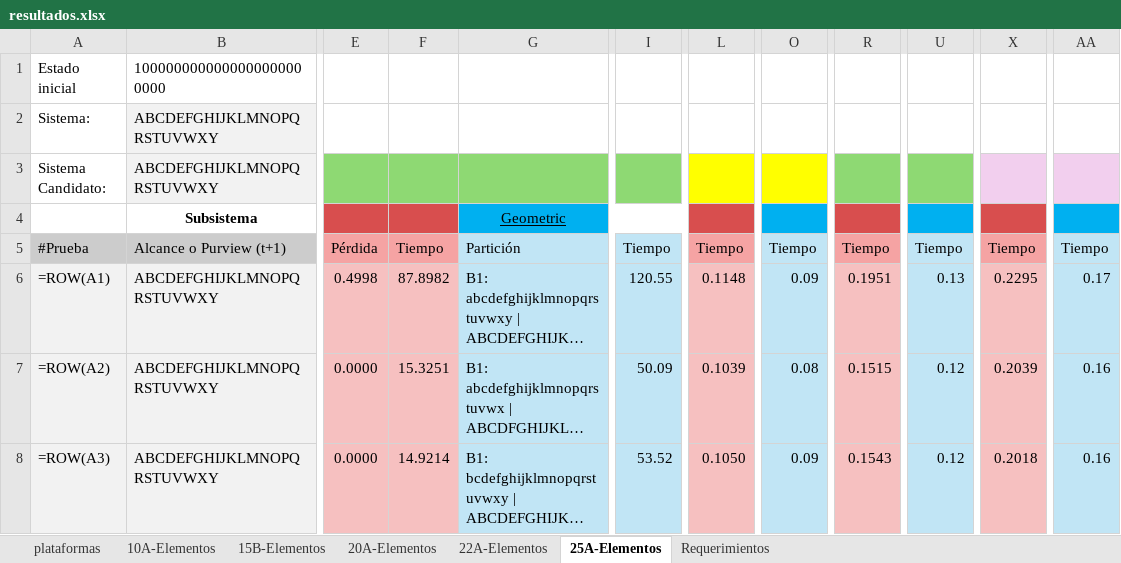
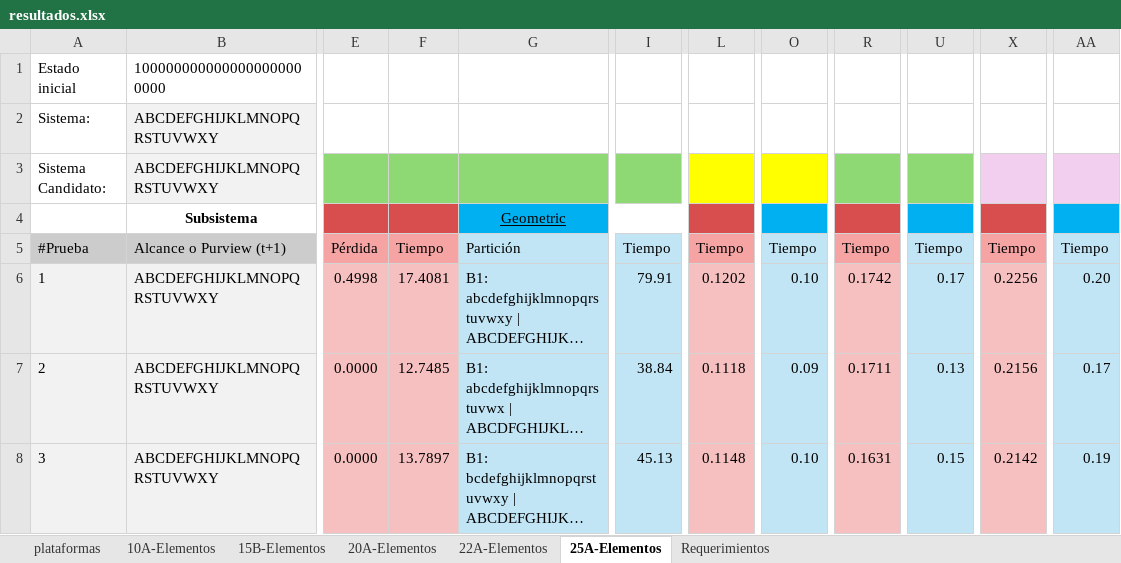
Before and after one commit to Molton321/KQGMIP, an Excel workbook: data/results/resultados.xlsx, sheet 25A-Elementos, drawn as a sheet; only a part is shown, gaps mark what is left out; long unchanged cells end in …; values as stored, in another font and other column widths than the file's, no borders; formulas without a stored value are shown as written; the diff covers the shown part only; the diff names each change by its address in the sheet, - before the commit and + after, or states it on an @@ line.

```diff
--- a/data/results/resultados.xlsx (sheet 25A-Elementos)
+++ b/data/results/resultados.xlsx (sheet 25A-Elementos)
-A6: =ROW(A1)
+A6: 1
-F6: 87.8982
+F6: 17.4081
-I6: 120.55
+I6: 79.91
-L6: 0.1148
+L6: 0.1202
-O6: 0.09
+O6: 0.10
-R6: 0.1951
+R6: 0.1742
-U6: 0.13
+U6: 0.17
-X6: 0.2295
+X6: 0.2256
-AA6: 0.17
+AA6: 0.20
-A7: =ROW(A2)
+A7: 2
-F7: 15.3251
+F7: 12.7485
-I7: 50.09
+I7: 38.84
-L7: 0.1039
+L7: 0.1118
-O7: 0.08
+O7: 0.09
-R7: 0.1515
+R7: 0.1711
-U7: 0.12
+U7: 0.13
-X7: 0.2039
+X7: 0.2156
-AA7: 0.16
+AA7: 0.17
-A8: =ROW(A3)
+A8: 3
-F8: 14.9214
+F8: 13.7897
-I8: 53.52
+I8: 45.13
-L8: 0.1050
+L8: 0.1148
-O8: 0.09
+O8: 0.10
-R8: 0.1543
+R8: 0.1631
-U8: 0.12
+U8: 0.15
-X8: 0.2018
+X8: 0.2142
-AA8: 0.16
+AA8: 0.19
```
Also changed, not shown: 418 edited cells elsewhere in this sheet, sheet 15B-Elementos, sheet 10A-Elementos, sheet 22A-Elementos, sheet 20A-Elementos, sheet plataformas, data/results/benchmark.xlsx, 4 other files.
